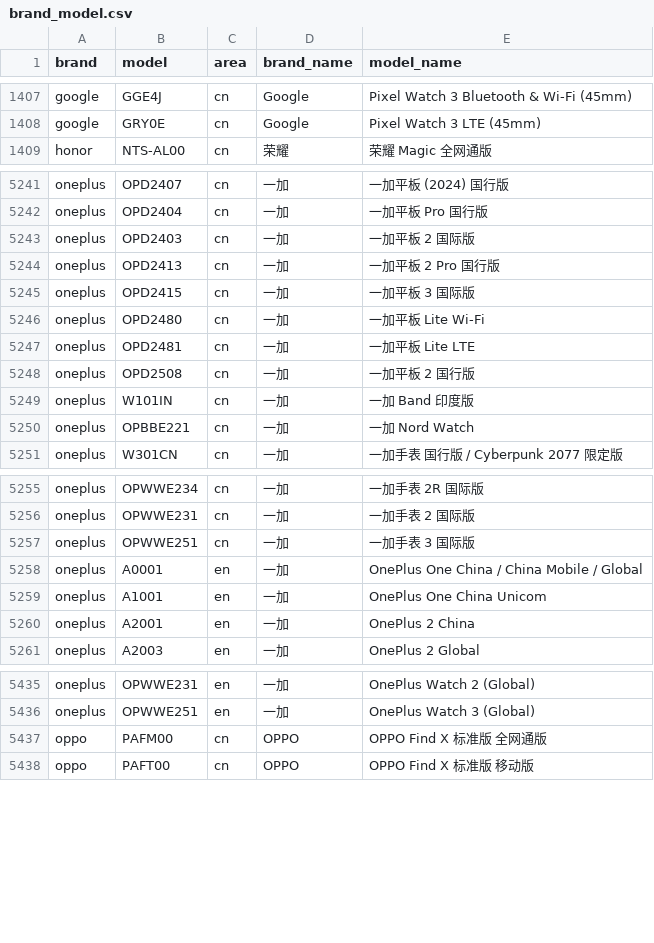
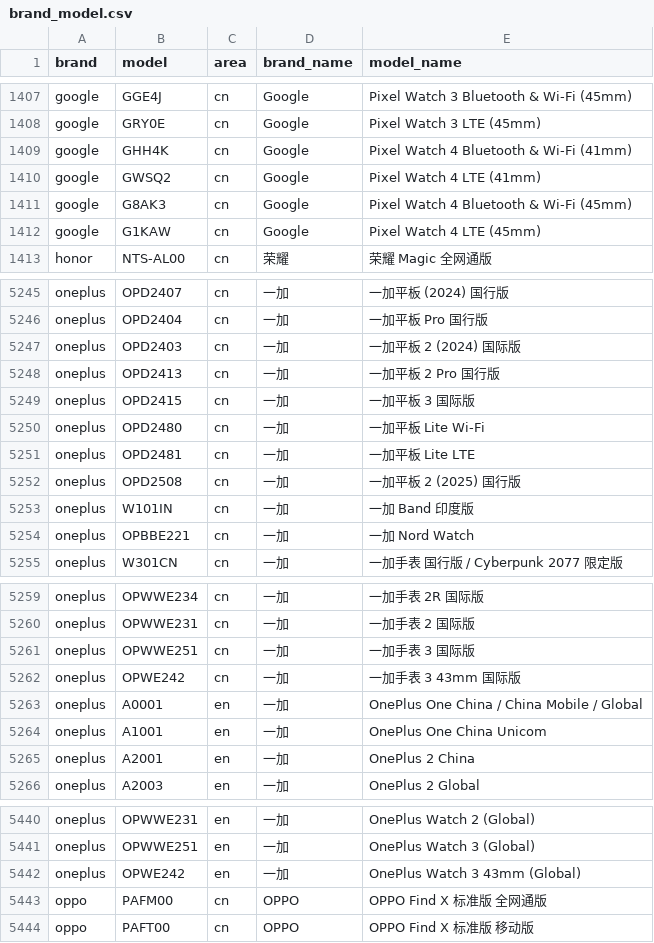
Before and after one commit to blackblock1523/mobilemodels, a CSV file: brand_model.csv, drawn as a sheet; only a part is shown, gaps mark what is left out; the diff covers the shown part only.

Commit message:
Sync with MobileModels facfd52d0b2aad61855b9063bdc5137cc673bcce

```diff
--- a/brand_model.csv
+++ b/brand_model.csv
@@ -1408,2 +1408,6 @@ google,GGE4J,cn,Google, Pixel Watch 3 Bluetooth & Wi-Fi (45mm)
 google,GRY0E,cn,Google, Pixel Watch 3 LTE (45mm)
+google,GHH4K,cn,Google, Pixel Watch 4 Bluetooth & Wi-Fi (41mm)
+google,GWSQ2,cn,Google, Pixel Watch 4 LTE (41mm)
+google,G8AK3,cn,Google, Pixel Watch 4 Bluetooth & Wi-Fi (45mm)
+google,G1KAW,cn,Google, Pixel Watch 4 LTE (45mm)
 honor,NTS-AL00,cn,荣耀, 荣耀 Magic 全网通版
@@ -5242,3 +5246,3 @@ oneplus,OPD2407,cn,一加, 一加平板 (2024) 国行版
 oneplus,OPD2404,cn,一加, 一加平板 Pro 国行版
-oneplus,OPD2403,cn,一加, 一加平板 2 国际版
+oneplus,OPD2403,cn,一加, 一加平板 2 (2024) 国际版
 oneplus,OPD2413,cn,一加, 一加平板 2 Pro 国行版
@@ -5247,3 +5251,3 @@ oneplus,OPD2480,cn,一加, 一加平板 Lite Wi-Fi
 oneplus,OPD2481,cn,一加, 一加平板 Lite LTE
-oneplus,OPD2508,cn,一加, 一加平板 2 国行版
+oneplus,OPD2508,cn,一加, 一加平板 2 (2025) 国行版
 oneplus,W101IN,cn,一加, 一加 Band 印度版
@@ -5257,2 +5261,3 @@ oneplus,OPWWE231,cn,一加, 一加手表 2 国际版
 oneplus,OPWWE251,cn,一加, 一加手表 3 国际版
+oneplus,OPWE242,cn,一加, 一加手表 3 43mm 国际版
 oneplus,A0001,en,一加, OnePlus One China / China Mobile / Global
@@ -5436,2 +5441,3 @@ oneplus,OPWWE231,en,一加, OnePlus Watch 2 (Global)
 oneplus,OPWWE251,en,一加, OnePlus Watch 3 (Global)
+oneplus,OPWE242,en,一加, OnePlus Watch 3 43mm (Global)
 oppo,PAFM00,cn,OPPO, OPPO Find X 标准版 全网通版
```
Also changed, not shown: 2 moved rows and 2 edited cells elsewhere in this file, 1 other file.
